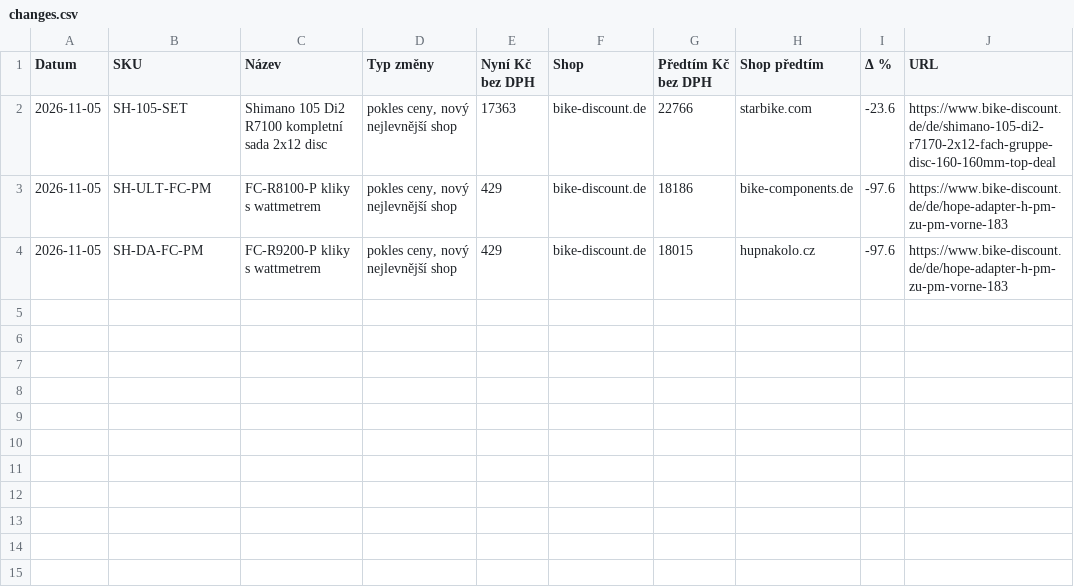
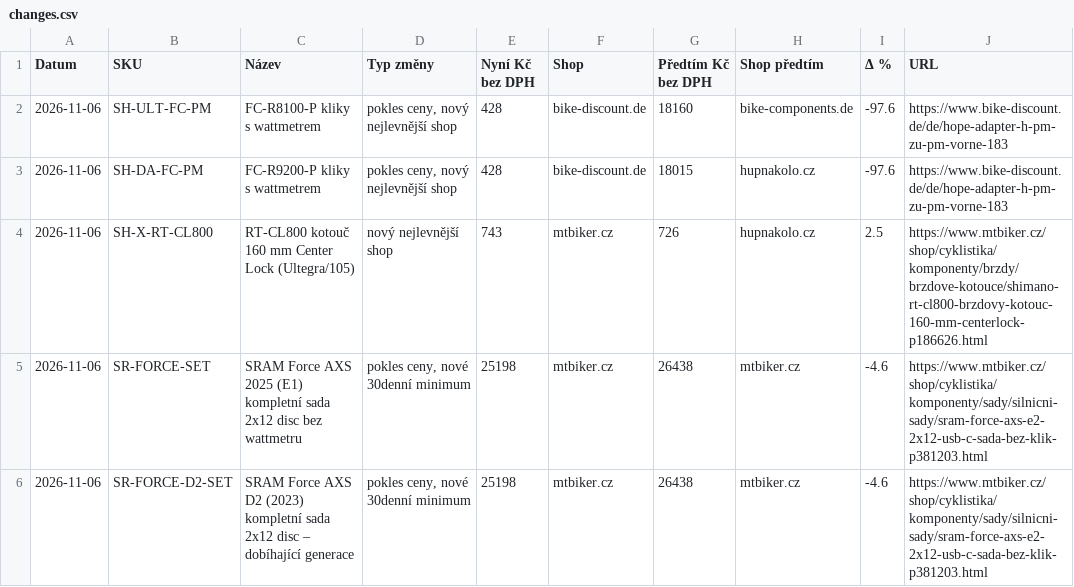
Before and after one commit to Velomania-sro/pricebot-eu, a CSV file: data/changes.csv, drawn as a sheet.

```diff
--- a/data/changes.csv
+++ b/data/changes.csv
@@ -1,4 +1,6 @@
 Datum,SKU,Název,Typ změny,Nyní Kč bez DPH,Shop,Předtím Kč bez DPH,Shop předtím,Δ %,URL
-2026-11-05,SH-105-SET,Shimano 105 Di2 R7100 kompletní sada 2x12 disc,"pokles ceny, nový nejlevnější shop",17363,bike-discount.de,22766,starbike.com,-23.6,https://www.bike-discount.de/de/shimano-105-di2-r7170-2x12-fach-gruppe-disc-160-160mm-top-deal
-2026-11-05,SH-ULT-FC-PM,FC-R8100-P kliky s wattmetrem,"pokles ceny, nový nejlevnější shop",429,bike-discount.de,18186,bike-components.de,-97.6,https://www.bike-discount.de/de/hope-adapter-h-pm-zu-pm-vorne-183
-2026-11-05,SH-DA-FC-PM,FC-R9200-P kliky s wattmetrem,"pokles ceny, nový nejlevnější shop",429,bike-discount.de,18015,hupnakolo.cz,-97.6,https://www.bike-discount.de/de/hope-adapter-h-pm-zu-pm-vorne-183
+2026-11-06,SH-ULT-FC-PM,FC-R8100-P kliky s wattmetrem,"pokles ceny, nový nejlevnější shop",428,bike-discount.de,18160,bike-components.de,-97.6,https://www.bike-discount.de/de/hope-adapter-h-pm-zu-pm-vorne-183
+2026-11-06,SH-DA-FC-PM,FC-R9200-P kliky s wattmetrem,"pokles ceny, nový nejlevnější shop",428,bike-discount.de,18015,hupnakolo.cz,-97.6,https://www.bike-discount.de/de/hope-adapter-h-pm-zu-pm-vorne-183
+2026-11-06,SH-X-RT-CL800,RT-CL800 kotouč 160 mm Center Lock (Ultegra/105),nový nejlevnější shop,743,mtbiker.cz,726,hupnakolo.cz,2.5,https://www.mtbiker.cz/shop/cyklistika/komponenty/brzdy/brzdove-kotouce/shimano-rt-cl800-brzdovy-kotouc-160-mm-centerlock-p186626.html
+2026-11-06,SR-FORCE-SET,SRAM Force AXS 2025 (E1) kompletní sada 2x12 disc bez wattmetru,"pokles ceny, nové 30denní minimum",25198,mtbiker.cz,26438,mtbiker.cz,-4.6,https://www.mtbiker.cz/shop/cyklistika/komponenty/sady/silnicni-sady/sram-force-axs-e2-2x12-usb-c-sada-bez-klik-p381203.html
+2026-11-06,SR-FORCE-D2-SET,SRAM Force AXS D2 (2023) kompletní sada 2x12 disc – dobíhající generace,"pokles ceny, nové 30denní minimum",25198,mtbiker.cz,26438,mtbiker.cz,-4.6,https://www.mtbiker.cz/shop/cyklistika/komponenty/sady/silnicni-sady/sram-force-axs-e2-2x12-usb-c-sada-bez-klik-p381203.html
```
Also changed, not shown: data/detail.csv, data/history_min.csv, 5 other files.
